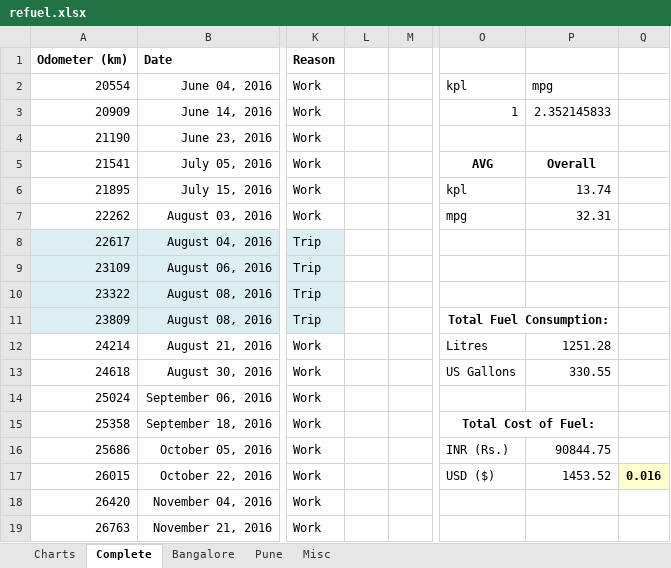
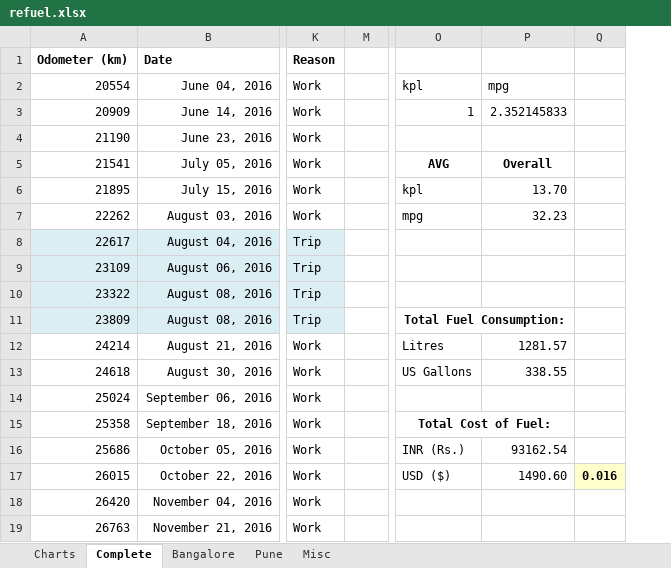
Before and after one commit to samuraiJak/dump, an Excel workbook: refuel.xlsx, sheet Complete, drawn as a sheet; only a part is shown, gaps mark what is left out; values as stored, in another font and other column widths than the file's, no borders; removed rows and columns are numbered as before the commit, all else as after; the diff covers the shown part only; the diff names each change by its address in the sheet, - before the commit and + after, or states it on an @@ line.

```diff
--- a/refuel.xlsx (sheet Complete)
+++ b/refuel.xlsx (sheet Complete)
@@ column L hidden, empty @@
-P6: 13.74
+P6: 13.70
-P7: 32.31
+P7: 32.23
-P12: 1251.28
+P12: 1281.57
-P13: 330.55
+P13: 338.55
-P16: 90844.75
+P16: 93162.54
-P17: 1453.52
+P17: 1490.60
```
Also changed, not shown: 106 added rows elsewhere in this sheet, sheet Pune, sheet Misc, formulas that keep their value, hidden cells, charts or pictures.
